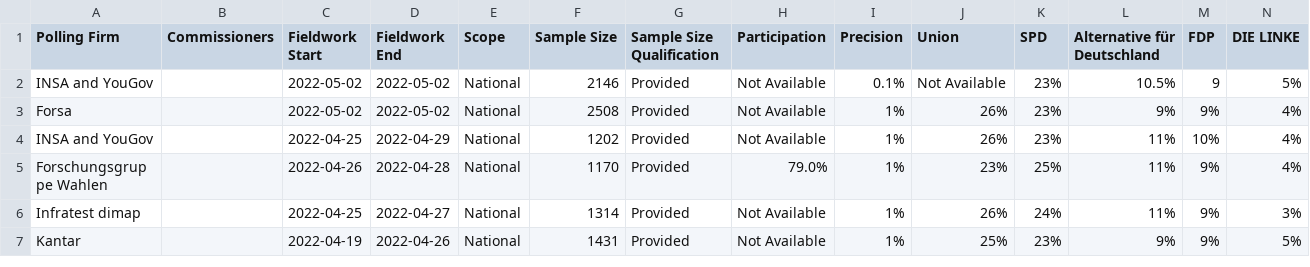
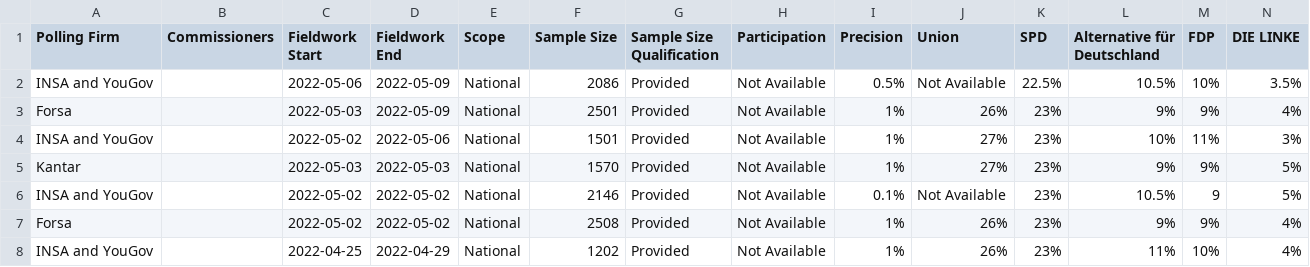
Before and after one commit to filipvanlaenen/eopaod, a CSV file: docs/de-N.csv, drawn as a sheet; only a part is shown; the shorter side is filled out with more unchanged rows; rows hold the shown columns only; the diff names each change by its address in the sheet, - before the commit and + after, or states it on an @@ line.

```diff
--- a/docs/de-N.csv
+++ b/docs/de-N.csv
+row 2: INSA and YouGov |  | 2022-05-06 | 2022-05-09 | National | 2086 | Provided | Not Available | 0.5% | Not Available | 22.5% | 10.5% | 10% | 3.5%
+row 3: Forsa |  | 2022-05-03 | 2022-05-09 | National | 2501 | Provided | Not Available | 1% | 26% | 23% | 9% | 9% | 4%
+row 4: INSA and YouGov |  | 2022-05-02 | 2022-05-06 | National | 1501 | Provided | Not Available | 1% | 27% | 23% | 10% | 11% | 3%
+row 5: Kantar |  | 2022-05-03 | 2022-05-03 | National | 1570 | Provided | Not Available | 1% | 27% | 23% | 9% | 9% | 5%
```
Also changed, not shown: docs/at-N.csv, docs/at.csv, 7 other files.
